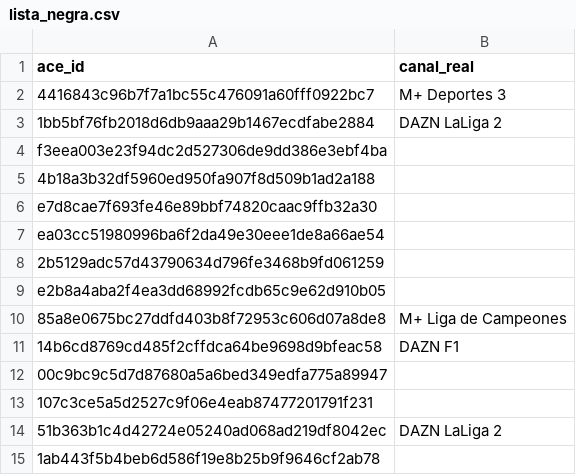
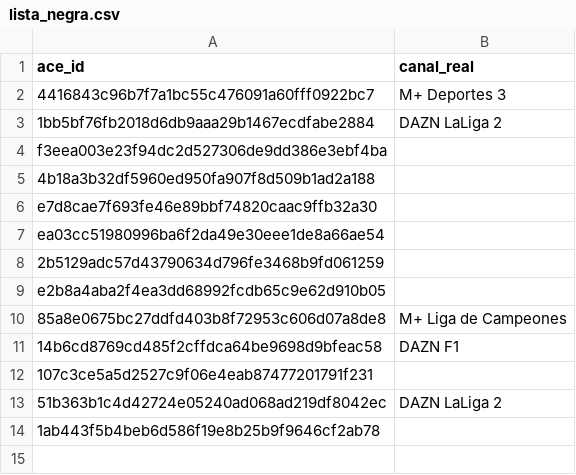
Before and after one commit to ezdakit/zukzeuk_listas, a CSV file: canales/lista_negra.csv, drawn as a sheet; the diff names each change by its address in the sheet, - before the commit and + after, or states it on an @@ line.

Commit message:
Remove entry from lista_negra.csv

```diff
--- a/canales/lista_negra.csv
+++ b/canales/lista_negra.csv
-row 12: 00c9bc9c5d7d87680a5a6bed349edfa775a89947
```
